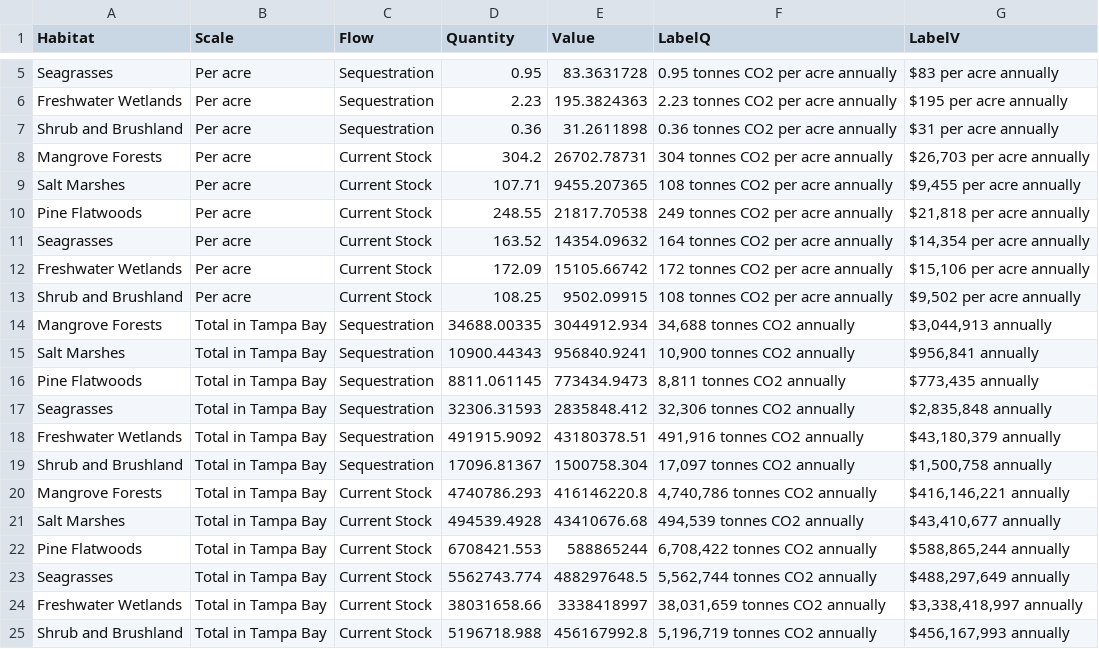
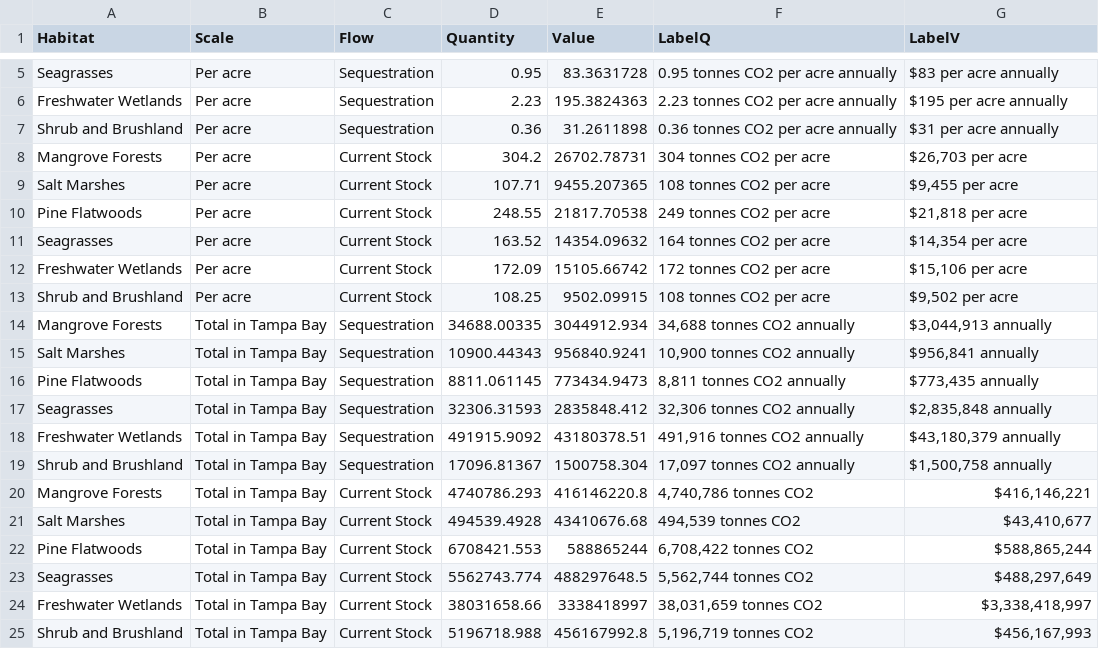
Before and after one commit to tbep-tech/tbev-dash, a CSV file: data/ES_carbon.csv, drawn as a sheet; only a part is shown, gaps mark what is left out.

Commit message:
corrected stock labels

```diff
--- a/data/ES_carbon.csv
+++ b/data/ES_carbon.csv
@@ -7,8 +7,8 @@ Freshwater Wetlands,Per acre,Sequestration,2.23,195.3824363,2.23 tonnes CO2 per
 Shrub and Brushland,Per acre,Sequestration,0.36,31.2611898,0.36 tonnes CO2 per acre annually,$31 per acre annually
-Mangrove Forests,Per acre,Current Stock,304.2,26702.78731,304 tonnes CO2 per acre annually,"$26,703 per acre annually"
-Salt Marshes,Per acre,Current Stock,107.71,9455.207365,108 tonnes CO2 per acre annually,"$9,455 per acre annually"
-Pine Flatwoods,Per acre,Current Stock,248.55,21817.70538,249 tonnes CO2 per acre annually,"$21,818 per acre annually"
-Seagrasses,Per acre,Current Stock,163.52,14354.09632,164 tonnes CO2 per acre annually,"$14,354 per acre annually"
-Freshwater Wetlands,Per acre,Current Stock,172.09,15105.66742,172 tonnes CO2 per acre annually,"$15,106 per acre annually"
-Shrub and Brushland,Per acre,Current Stock,108.25,9502.09915,108 tonnes CO2 per acre annually,"$9,502 per acre annually"
+Mangrove Forests,Per acre,Current Stock,304.2,26702.78731,304 tonnes CO2 per acre,"$26,703 per acre"
+Salt Marshes,Per acre,Current Stock,107.71,9455.207365,108 tonnes CO2 per acre,"$9,455 per acre"
+Pine Flatwoods,Per acre,Current Stock,248.55,21817.70538,249 tonnes CO2 per acre,"$21,818 per acre"
+Seagrasses,Per acre,Current Stock,163.52,14354.09632,164 tonnes CO2 per acre,"$14,354 per acre"
+Freshwater Wetlands,Per acre,Current Stock,172.09,15105.66742,172 tonnes CO2 per acre,"$15,106 per acre"
+Shrub and Brushland,Per acre,Current Stock,108.25,9502.09915,108 tonnes CO2 per acre,"$9,502 per acre"
 Mangrove Forests,Total in Tampa Bay,Sequestration,34688.00335,3044912.934,"34,688 tonnes CO2 annually","$3,044,913 annually"
@@ -19,7 +19,7 @@ Freshwater Wetlands,Total in Tampa Bay,Sequestration,491915.9092,43180378.51,"49
 Shrub and Brushland,Total in Tampa Bay,Sequestration,17096.81367,1500758.304,"17,097 tonnes CO2 annually","$1,500,758 annually"
-Mangrove Forests,Total in Tampa Bay,Current Stock,4740786.293,416146220.8,"4,740,786 tonnes CO2 annually","$416,146,221 annually"
-Salt Marshes,Total in Tampa Bay,Current Stock,494539.4928,43410676.68,"494,539 tonnes CO2 annually","$43,410,677 annually"
-Pine Flatwoods,Total in Tampa Bay,Current Stock,6708421.553,588865244,"6,708,422 tonnes CO2 annually","$588,865,244 annually"
-Seagrasses,Total in Tampa Bay,Current Stock,5562743.774,488297648.5,"5,562,744 tonnes CO2 annually","$488,297,649 annually"
-Freshwater Wetlands,Total in Tampa Bay,Current Stock,38031658.66,3338418997,"38,031,659 tonnes CO2 annually","$3,338,418,997 annually"
-Shrub and Brushland,Total in Tampa Bay,Current Stock,5196718.988,456167992.8,"5,196,719 tonnes CO2 annually","$456,167,993 annually"
+Mangrove Forests,Total in Tampa Bay,Current Stock,4740786.293,416146220.8,"4,740,786 tonnes CO2","$416,146,221 "
+Salt Marshes,Total in Tampa Bay,Current Stock,494539.4928,43410676.68,"494,539 tonnes CO2","$43,410,677 "
+Pine Flatwoods,Total in Tampa Bay,Current Stock,6708421.553,588865244,"6,708,422 tonnes CO2","$588,865,244 "
+Seagrasses,Total in Tampa Bay,Current Stock,5562743.774,488297648.5,"5,562,744 tonnes CO2","$488,297,649 "
+Freshwater Wetlands,Total in Tampa Bay,Current Stock,38031658.66,3338418997,"38,031,659 tonnes CO2","$3,338,418,997 "
+Shrub and Brushland,Total in Tampa Bay,Current Stock,5196718.988,456167992.8,"5,196,719 tonnes CO2","$456,167,993 "
```
